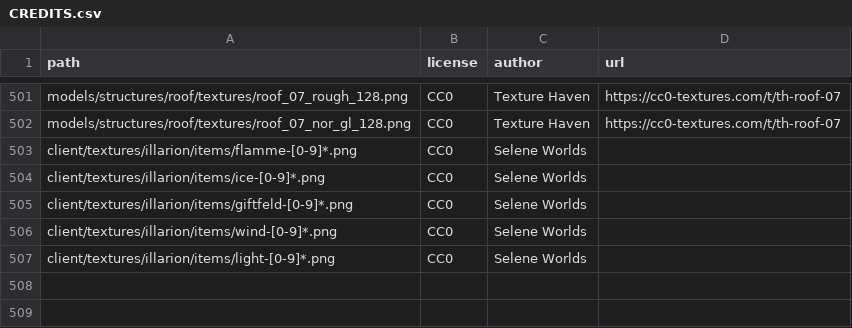
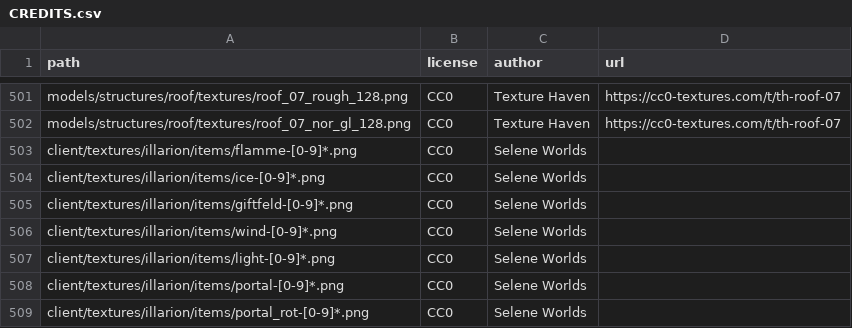
Before and after one commit to SeleneWorlds/Illarion-Gobaith-Assets, a CSV file: CREDITS.csv, drawn as a sheet; only a part is shown, gaps mark what is left out.

Commit message:
Add proper portal sprites

```diff
--- a/CREDITS.csv
+++ b/CREDITS.csv
@@ -507 +507,3 @@ client/textures/illarion/items/wind-[0-9]*.png,CC0,Selene Worlds,
 client/textures/illarion/items/light-[0-9]*.png,CC0,Selene Worlds,
+client/textures/illarion/items/portal-[0-9]*.png,CC0,Selene Worlds,
+client/textures/illarion/items/portal_rot-[0-9]*.png,CC0,Selene Worlds,
```
Also changed, not shown: 22 other files.
